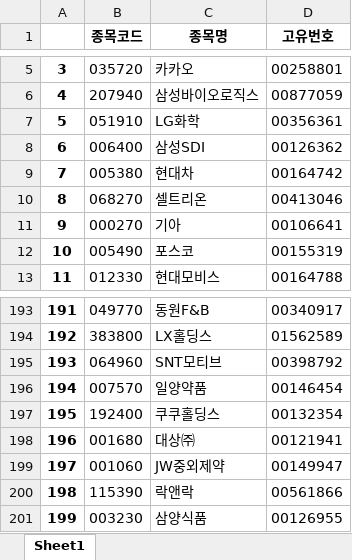
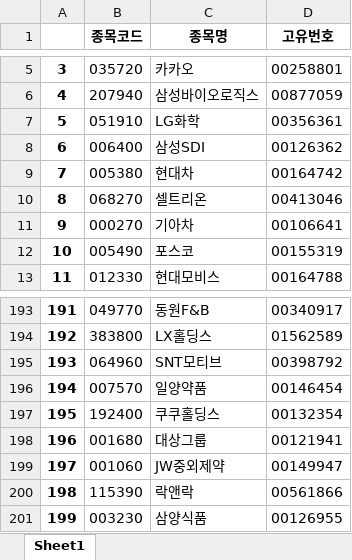
Before and after one commit to ssw02238/BEE, an Excel workbook: Backend/data/기업정보.xlsx, sheet Sheet1, drawn as a sheet; only a part is shown, gaps mark what is left out; values as stored, in another font and other column widths than the file's, no borders; the diff names each change by its address in the sheet, - before the commit and + after, or states it on an @@ line.

```diff
--- a/Backend/data/기업정보.xlsx (sheet Sheet1)
+++ b/Backend/data/기업정보.xlsx (sheet Sheet1)
-C11 (종목명): 기아
+C11 (종목명): 기아차
-C198 (종목명): 대상㈜
+C198 (종목명): 대상그룹
```
Also changed, not shown: 10 other files.
